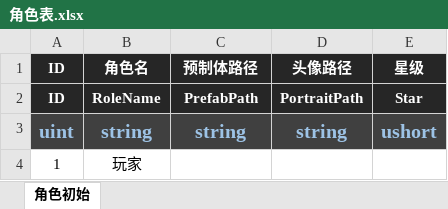
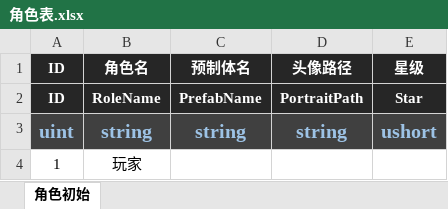
Before and after one commit to PM-GZ/Game_2D, an Excel workbook: Assets/EditorAssets/Table/角色表.xlsx, sheet 角色初始, drawn as a sheet; values as stored, in another font and other column widths than the file's, no borders; the diff names each change by its address in the sheet, - before the commit and + after, or states it on an @@ line.

```diff
--- a/Assets/EditorAssets/Table/角色表.xlsx (sheet 角色初始)
+++ b/Assets/EditorAssets/Table/角色表.xlsx (sheet 角色初始)
-C1: 预制体路径
+C1: 预制体名
-C2 (预制体名): PrefabPath
+C2 (预制体名): PrefabName
```
Also changed, not shown: Assets/EditorAssets/Table/MainTable.xlsx, 48 other files.
